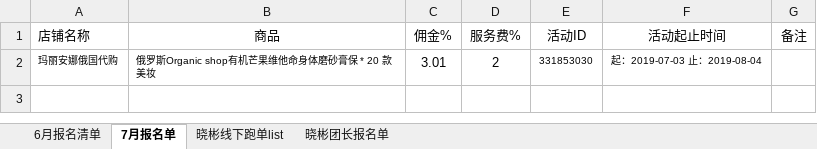
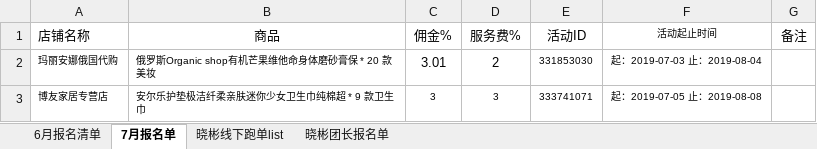
Before and after one commit to OriginalLucieN/T_KStation, an Excel workbook: 招商团长/报名活动单.xlsx, sheet 7月报名单, drawn as a sheet; values as stored, in another font and other column widths than the file's, no borders; the diff names each change by its address in the sheet, - before the commit and + after, or states it on an @@ line.

```diff
--- a/招商团长/报名活动单.xlsx (sheet 7月报名单)
+++ b/招商团长/报名活动单.xlsx (sheet 7月报名单)
@@ F1 text size: smaller @@
+row 3: 博友家居专营店 | 安尔乐护垫极洁纤柔亲肤迷你少女卫生巾纯棉超 * 9 款卫生巾 | 3 | 3 | 333741071 | 起：2019-07-05 止：2019-08-08
```
Also changed, not shown: sheet 6月报名清单, sheet 晓彬线下跑单list, 1 other file.
